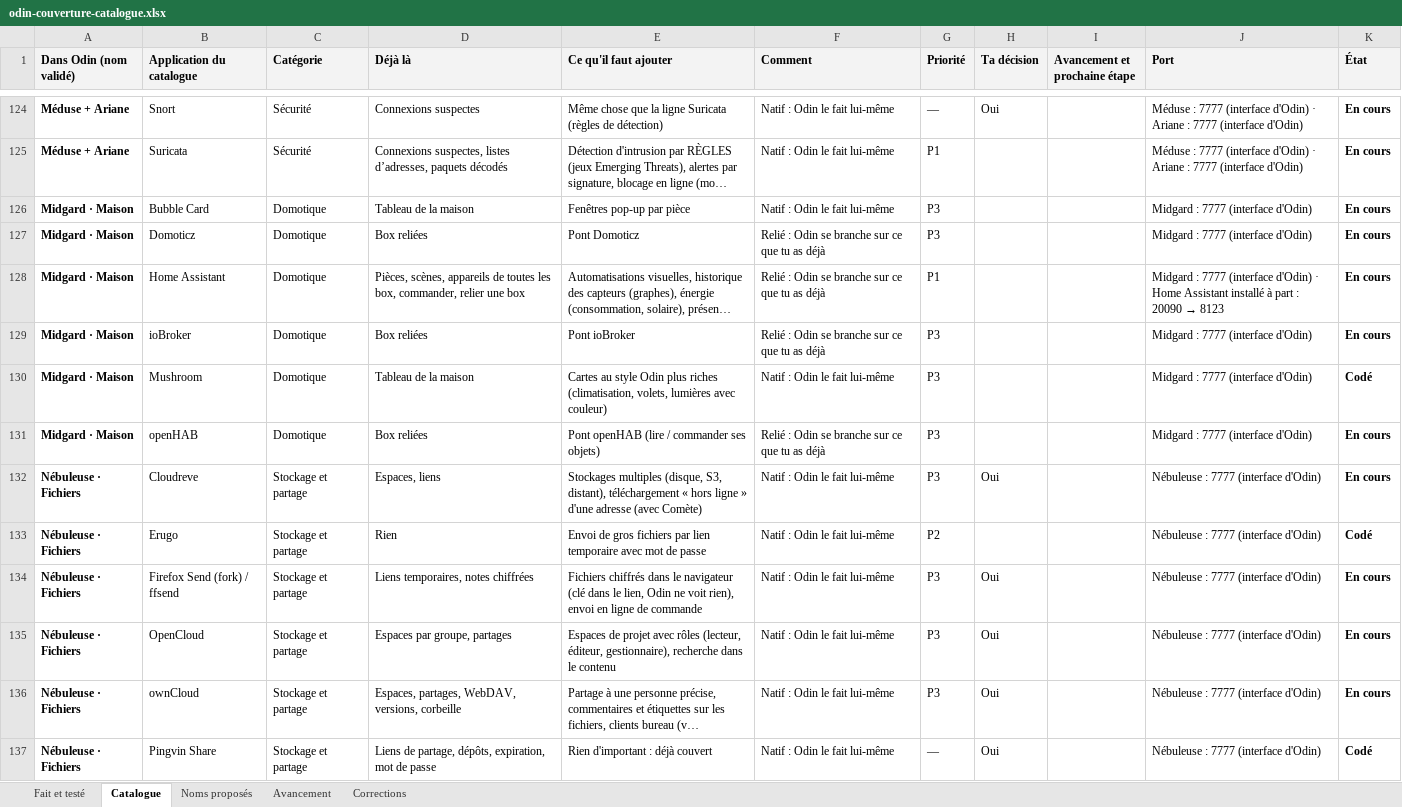
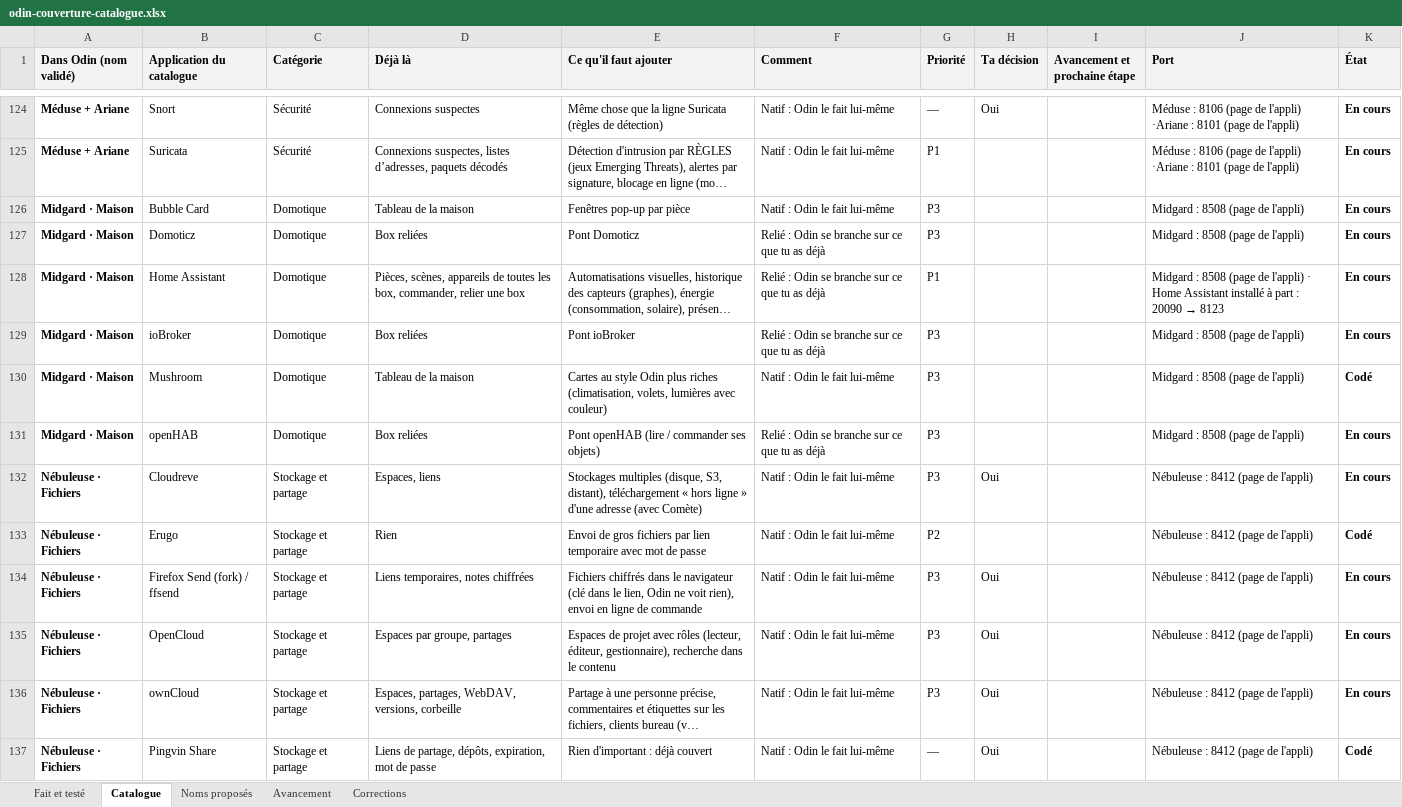
Before and after one commit to TOUFATECH/Odin, an Excel workbook: docs/odin-couverture-catalogue.xlsx, sheet Catalogue, drawn as a sheet; only a part is shown, gaps mark what is left out; long unchanged cells end in …; values as stored, in another font and other column widths than the file's, no borders; conditional formats not drawn; the diff covers the shown part only; the diff names each change by its address in the sheet, - before the commit and + after, or states it on an @@ line.

Commit message:
v1.35.0 : Odin sur 8888, chaque appli sur son port (8FNN par famille), modifiable dans l'appli et les réglages

```diff
--- a/docs/odin-couverture-catalogue.xlsx (sheet Catalogue)
+++ b/docs/odin-couverture-catalogue.xlsx (sheet Catalogue)
-J124:J125 (Port): Méduse : 7777 (interface d'Odin) · Ariane : 7777 (interface d'Odin)
+J124:J125 (Port): Méduse : 8106 (page de l'appli) ·Ariane : 8101 (page de l'appli)
-J126:J127 (Port): Midgard : 7777 (interface d'Odin)
+J126:J127 (Port): Midgard : 8508 (page de l'appli)
-J128 (Port): Midgard : 7777 (interface d'Odin) · Home…
+J128 (Port): Midgard : 8508 (page de l'appli) · Home…
-J129:J131 (Port): Midgard : 7777 (interface d'Odin)
+J129:J131 (Port): Midgard : 8508 (page de l'appli)
-J132:J137 (Port): Nébuleuse : 7777 (interface d'Odin)
+J132:J137 (Port): Nébuleuse : 8412 (page de l'appli)
```
Also changed, not shown: 206 edited cells elsewhere in this sheet, sheet Fait et testé, 53 other files.
